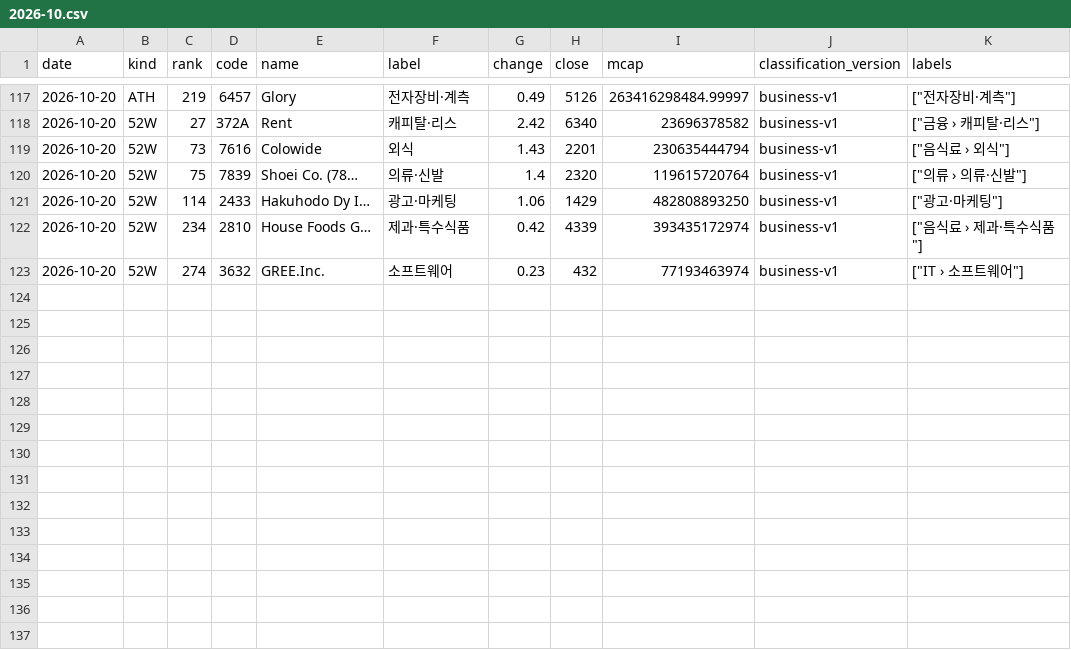
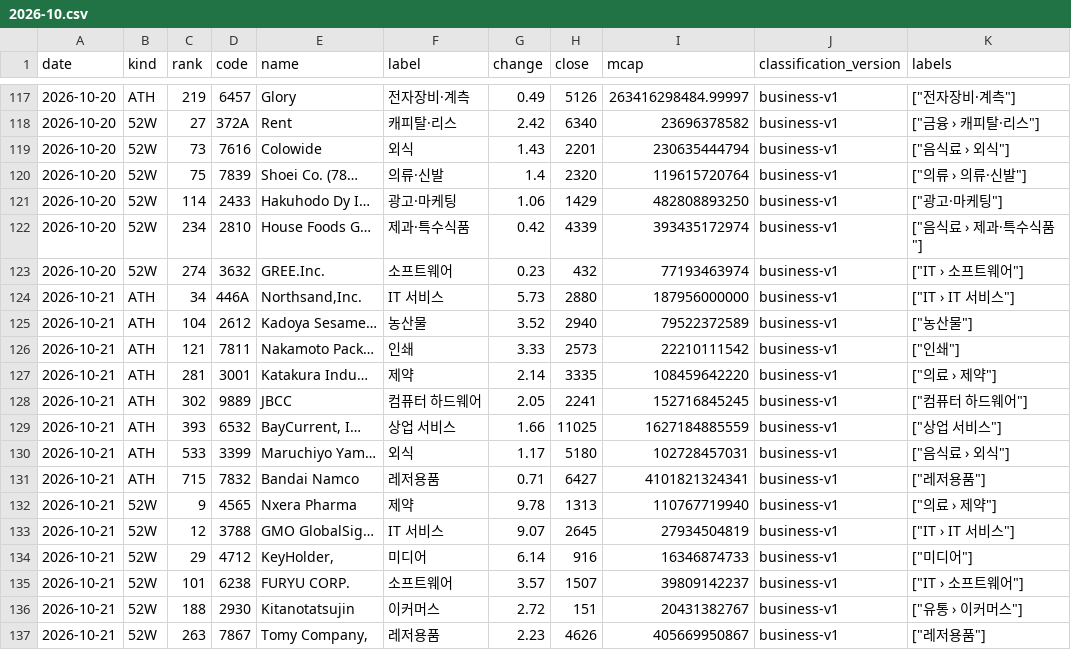
Before and after one commit to kk-aid/sector-mood, a CSV file: data/newhigh/jp/2026-10.csv, drawn as a sheet; only a part is shown, gaps mark what is left out; the diff names each change by its address in the sheet, - before the commit and + after, or states it on an @@ line.

```diff
--- a/data/newhigh/jp/2026-10.csv
+++ b/data/newhigh/jp/2026-10.csv
+row 124: 2026-10-21 | ATH | 34 | 446A | Northsand,Inc. | IT 서비스 | 5.73 | 2880 | 187956000000 | business-v1 | ["IT › IT 서비스"]
+row 125: 2026-10-21 | ATH | 104 | 2612 | Kadoya Sesame… | 농산물 | 3.52 | 2940 | 79522372589 | business-v1 | ["농산물"]
+row 126: 2026-10-21 | ATH | 121 | 7811 | Nakamoto Pack… | 인쇄 | 3.33 | 2573 | 22210111542 | business-v1 | ["인쇄"]
+row 127: 2026-10-21 | ATH | 281 | 3001 | Katakura Indu… | 제약 | 2.14 | 3335 | 108459642220 | business-v1 | ["의료 › 제약"]
+row 128: 2026-10-21 | ATH | 302 | 9889 | JBCC | 컴퓨터 하드웨어 | 2.05 | 2241 | 152716845245 | business-v1 | ["컴퓨터 하드웨어"]
+row 129: 2026-10-21 | ATH | 393 | 6532 | BayCurrent, I… | 상업 서비스 | 1.66 | 11025 | 1627184885559 | business-v1 | ["상업 서비스"]
+row 130: 2026-10-21 | ATH | 533 | 3399 | Maruchiyo Yam… | 외식 | 1.17 | 5180 | 102728457031 | business-v1 | ["음식료 › 외식"]
+row 131: 2026-10-21 | ATH | 715 | 7832 | Bandai Namco | 레저용품 | 0.71 | 6427 | 4101821324341 | business-v1 | ["레저용품"]
+row 132: 2026-10-21 | 52W | 9 | 4565 | Nxera Pharma | 제약 | 9.78 | 1313 | 110767719940 | business-v1 | ["의료 › 제약"]
+row 133: 2026-10-21 | 52W | 12 | 3788 | GMO GlobalSig… | IT 서비스 | 9.07 | 2645 | 27934504819 | business-v1 | ["IT › IT 서비스"]
+row 134: 2026-10-21 | 52W | 29 | 4712 | KeyHolder, | 미디어 | 6.14 | 916 | 16346874733 | business-v1 | ["미디어"]
+row 135: 2026-10-21 | 52W | 101 | 6238 | FURYU CORP. | 소프트웨어 | 3.57 | 1507 | 39809142237 | business-v1 | ["IT › 소프트웨어"]
+row 136: 2026-10-21 | 52W | 188 | 2930 | Kitanotatsujin | 이커머스 | 2.72 | 151 | 20431382767 | business-v1 | ["유통 › 이커머스"]
+row 137: 2026-10-21 | 52W | 263 | 7867 | Tomy Company, | 레저용품 | 2.23 | 4626 | 405669950867 | business-v1 | ["레저용품"]
```
Also changed, not shown: data/newhigh/kr/2026-10.csv, 6 other files.
